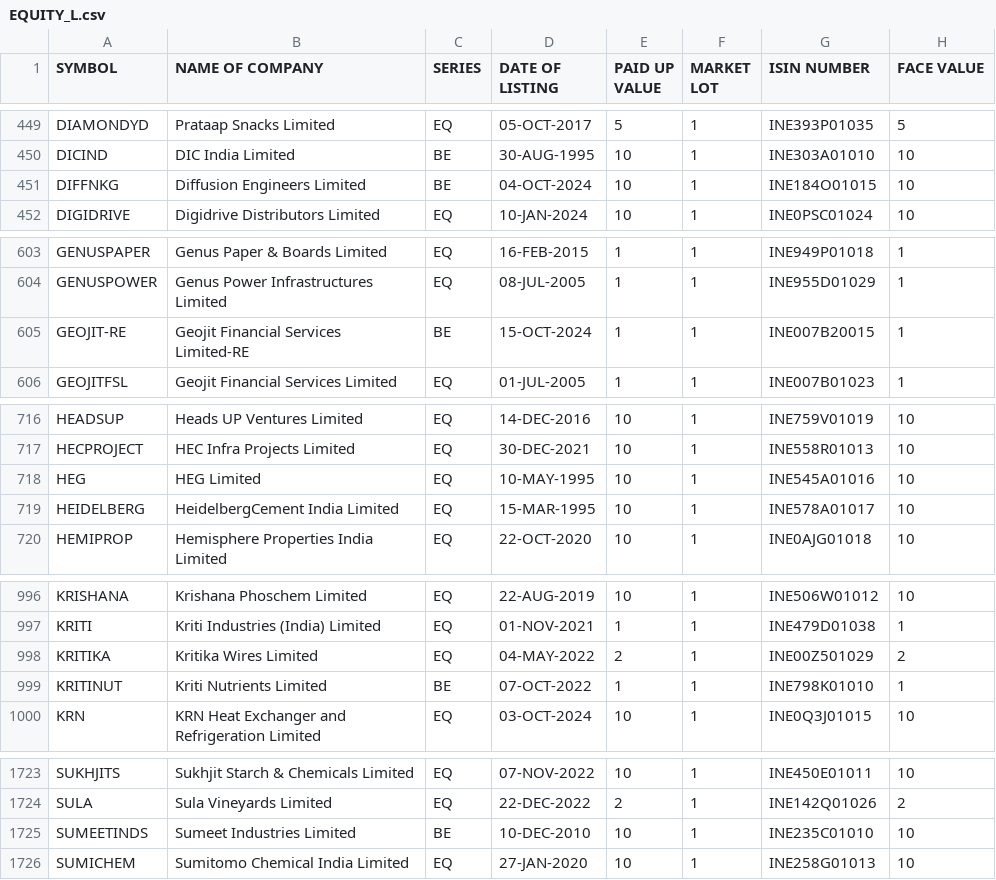
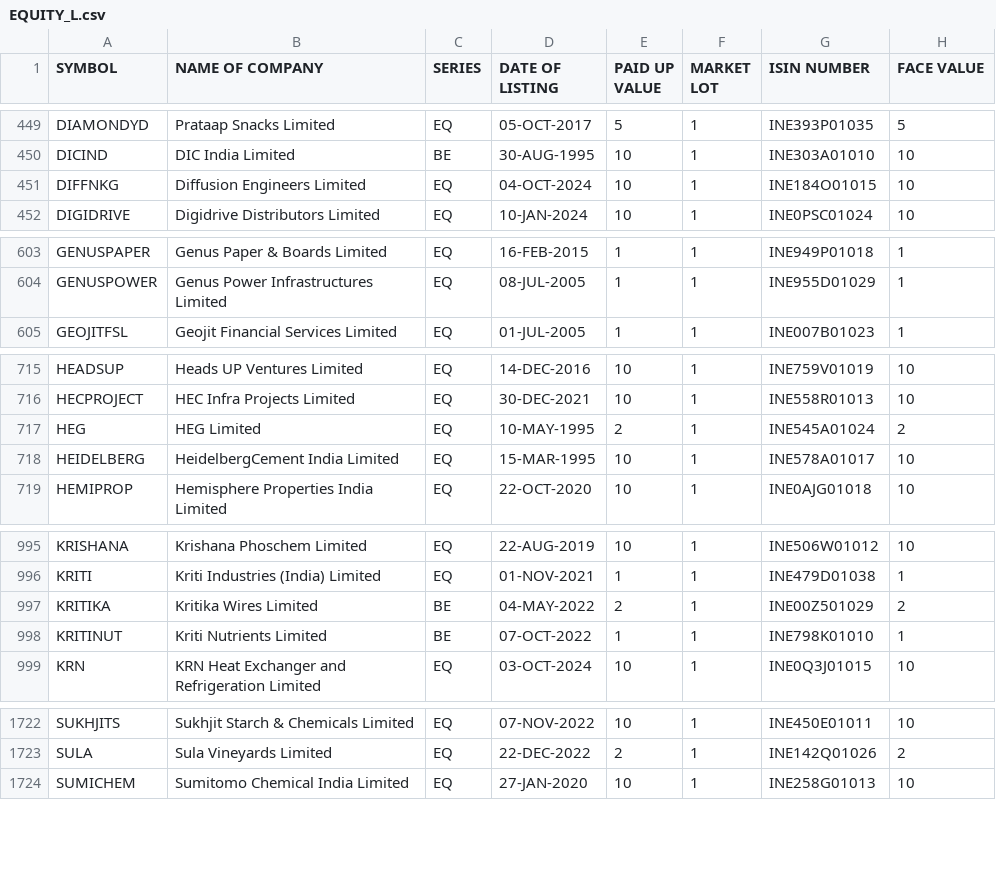
Before and after one commit to desmond-at-work/pkscreener, a CSV file: results/Indices/EQUITY_L.csv, drawn as a sheet; only a part is shown, gaps mark what is left out; the diff covers the shown part only.

```diff
--- a/results/Indices/EQUITY_L.csv
+++ b/results/Indices/EQUITY_L.csv
@@ -450,3 +450,3 @@ DIAMONDYD,Prataap Snacks Limited,EQ,05-OCT-2017,5,1,INE393P01035,5
 DICIND,DIC India Limited,BE,30-AUG-1995,10,1,INE303A01010,10
-DIFFNKG,Diffusion Engineers Limited,BE,04-OCT-2024,10,1,INE184O01015,10
+DIFFNKG,Diffusion Engineers Limited,EQ,04-OCT-2024,10,1,INE184O01015,10
 DIGIDRIVE,Digidrive Distributors Limited,EQ,10-JAN-2024,10,1,INE0PSC01024,10
@@ -604,3 +604,2 @@ GENUSPAPER,Genus Paper & Boards Limited,EQ,16-FEB-2015,1,1,INE949P01018,1
 GENUSPOWER,Genus Power Infrastructures Limited,EQ,08-JUL-2005,1,1,INE955D01029,1
-GEOJIT-RE,Geojit Financial Services Limited-RE,BE,15-OCT-2024,1,1,INE007B20015,1
 GEOJITFSL,Geojit Financial Services Limited,EQ,01-JUL-2005,1,1,INE007B01023,1
@@ -717,3 +716,3 @@ HEADSUP,Heads UP Ventures Limited,EQ,14-DEC-2016,10,1,INE759V01019,10
 HECPROJECT,HEC Infra Projects Limited,EQ,30-DEC-2021,10,1,INE558R01013,10
-HEG,HEG Limited,EQ,10-MAY-1995,10,1,INE545A01016,10
+HEG,HEG Limited,EQ,10-MAY-1995,2,1,INE545A01024,2
 HEIDELBERG,HeidelbergCement India Limited,EQ,15-MAR-1995,10,1,INE578A01017,10
@@ -997,3 +996,3 @@ KRISHANA,Krishana Phoschem Limited,EQ,22-AUG-2019,10,1,INE506W01012,10
 KRITI,Kriti Industries (India) Limited,EQ,01-NOV-2021,1,1,INE479D01038,1
-KRITIKA,Kritika Wires Limited,EQ,04-MAY-2022,2,1,INE00Z501029,2
+KRITIKA,Kritika Wires Limited,BE,04-MAY-2022,2,1,INE00Z501029,2
 KRITINUT,Kriti Nutrients Limited,BE,07-OCT-2022,1,1,INE798K01010,1
@@ -1724,3 +1723,2 @@ SUKHJITS,Sukhjit Starch & Chemicals Limited,EQ,07-NOV-2022,10,1,INE450E01011,10
 SULA,Sula Vineyards Limited,EQ,22-DEC-2022,2,1,INE142Q01026,2
-SUMEETINDS,Sumeet Industries Limited,BE,10-DEC-2010,10,1,INE235C01010,10
 SUMICHEM,Sumitomo Chemical India Limited,EQ,27-JAN-2020,10,1,INE258G01013,10
```
Also changed, not shown: 2 edited cells elsewhere in this file, results/Indices/NSE_FO_SosScheme.csv, 18 other files.
